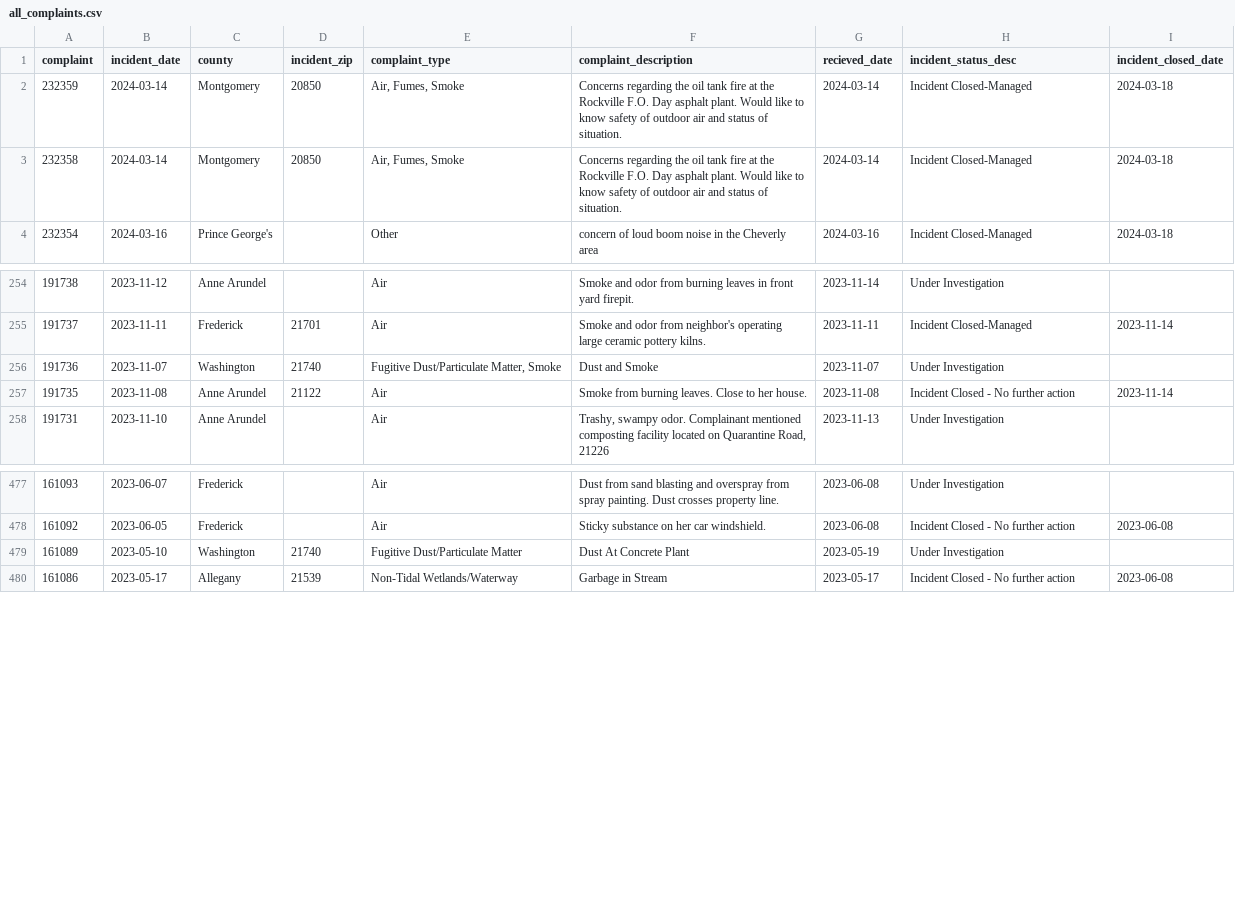
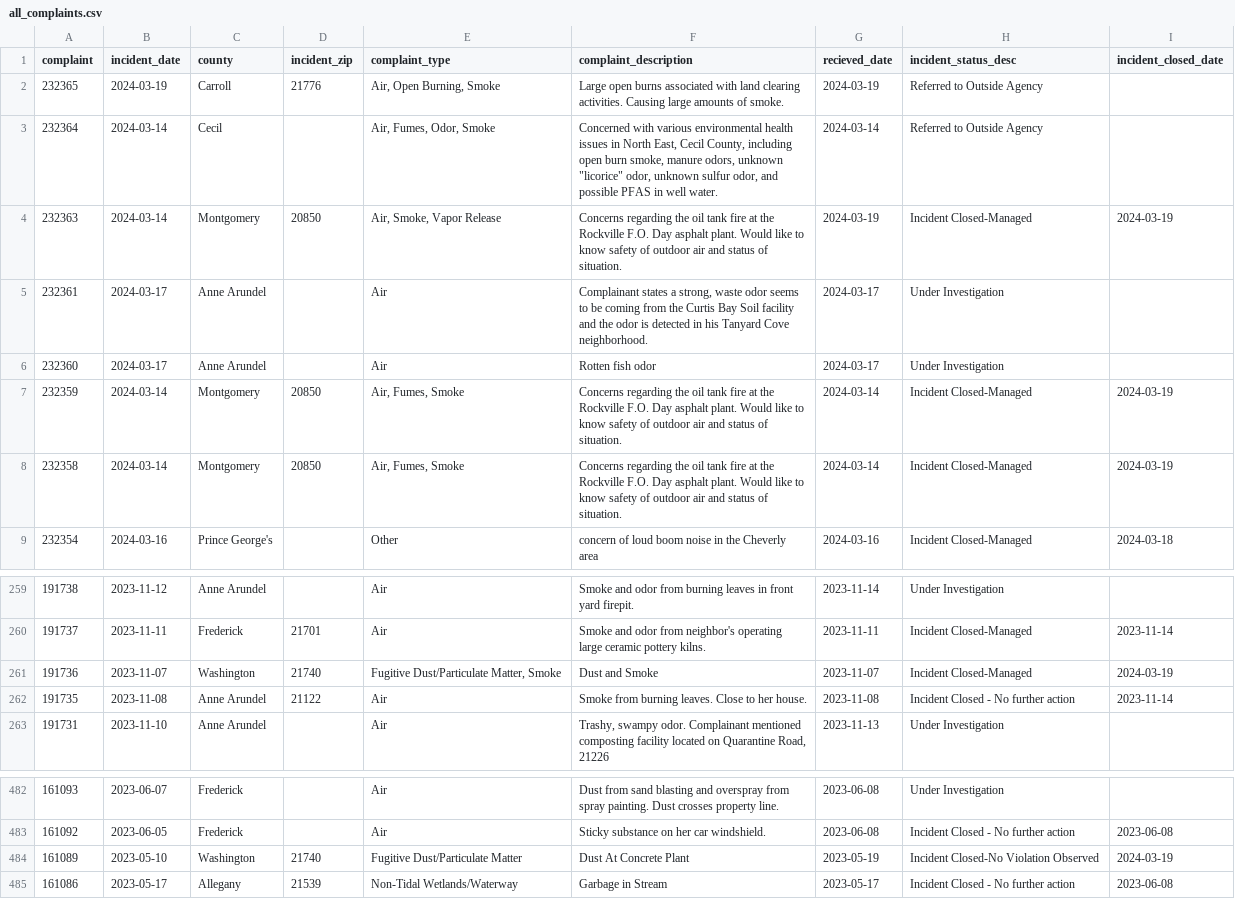
Before and after one commit to EthanNelson/NICAR24-pipeline, a CSV file: exported_data/all_complaints.csv, drawn as a sheet; only a part is shown, gaps mark what is left out; addresses are those after the commit; the diff names each change by its address in the sheet, - before the commit and + after, or states it on an @@ line.

```diff
--- a/exported_data/all_complaints.csv
+++ b/exported_data/all_complaints.csv
+row 2: 232365 | 2024-03-19 | Carroll | 21776 | Air, Open Burning, Smoke | Large open burns associated with land clearing activities. Causing large amounts of smoke. | 2024-03-19 | Referred to Outside Agency
+row 3: 232364 | 2024-03-14 | Cecil |  | Air, Fumes, Odor, Smoke | Concerned with various environmental health issues in North East, Cecil County, including open burn smoke, manure odors, unknown "licorice" odor, unknown sulfur odor, and possible PFAS in well water. | 2024-03-14 | Referred to Outside Agency
+row 4: 232363 | 2024-03-14 | Montgomery | 20850 | Air, Smoke, Vapor Release | Concerns regarding the oil tank fire at the Rockville F.O. Day asphalt plant. Would like to know safety of outdoor air and status of situation. | 2024-03-19 | Incident Closed-Managed | 2024-03-19
+row 5: 232361 | 2024-03-17 | Anne Arundel |  | Air | Complainant states a strong, waste odor seems to be coming from the Curtis Bay Soil facility and the odor is detected in his Tanyard Cove neighborhood. | 2024-03-17 | Under Investigation
+row 6: 232360 | 2024-03-17 | Anne Arundel |  | Air | Rotten fish odor | 2024-03-17 | Under Investigation
-I7:I8 (incident_closed_date): 2024-03-18
+I7:I8 (incident_closed_date): 2024-03-19
-H261 (incident_status_desc): Under Investigation
+H261 (incident_status_desc): Incident Closed-Managed
-I261 (incident_closed_date): (empty)
+I261 (incident_closed_date): 2024-03-19
-H484 (incident_status_desc): Under Investigation
+H484 (incident_status_desc): Incident Closed-No Violation Observed
-I484 (incident_closed_date): (empty)
+I484 (incident_closed_date): 2024-03-19
```
Also changed, not shown: exported_data/complaint_typef_frequency.csv, exported_data/county_frequency.csv, 2 other files.
